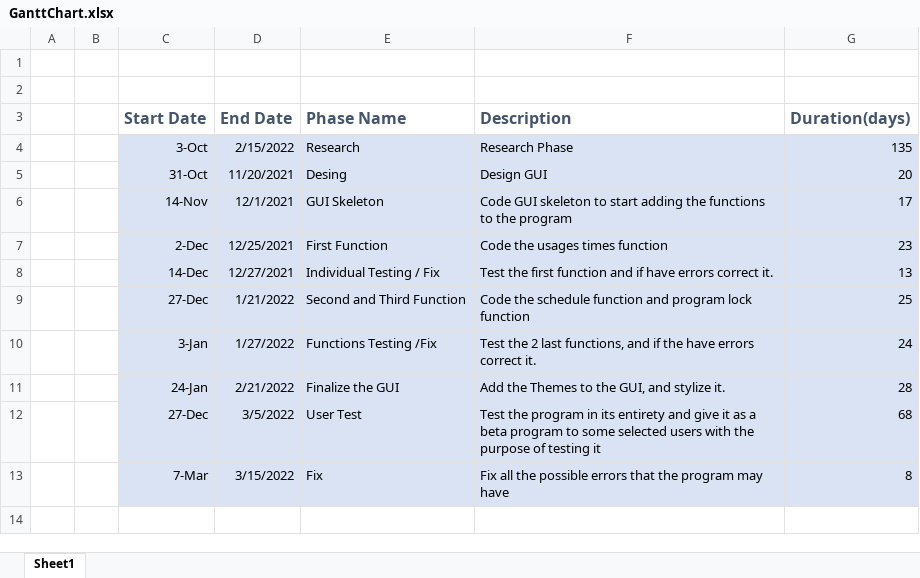
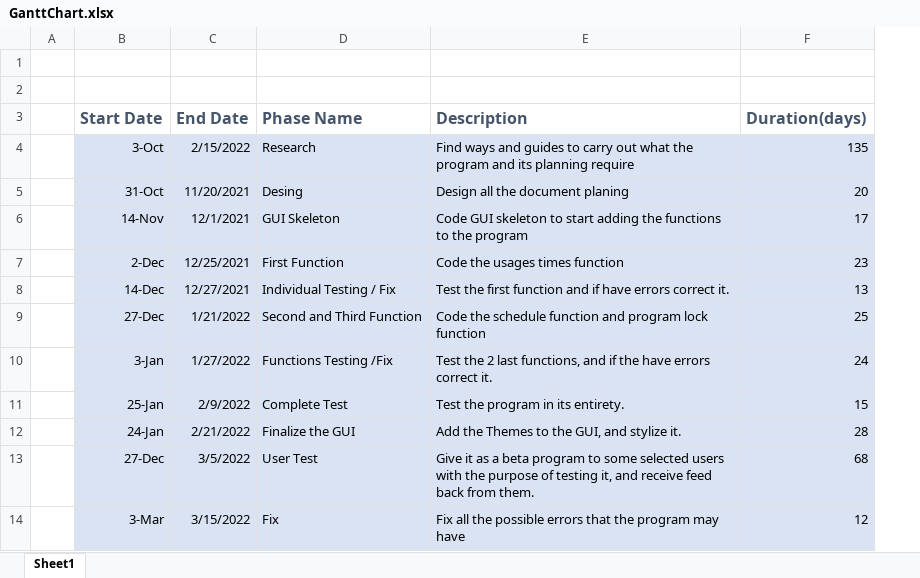
Before and after one commit to 4rjunt/Senior_Project, an Excel workbook: GanttChart.xlsx, sheet Sheet1, drawn as a sheet; values as stored, in another font and other column widths than the file's, no borders; charts and pictures not drawn; removed rows and columns are numbered as before the commit, all else as after; the diff names each change by its address in the sheet, - before the commit and + after, or states it on an @@ line.

Commit message:
Update 2.0

```diff
--- a/GanttChart.xlsx (sheet Sheet1)
+++ b/GanttChart.xlsx (sheet Sheet1)
-column B, empty
-E4 (Description): Research Phase
+E4 (Description): Find ways and guides to carry out what the program and its planning require
-E5 (Description): Design GUI
+E5 (Description): Design all the document planing
+row 11:  | 25-Jan | 2/9/2022 | Complete Test | Test the program in its entirety. | 15
-E13 (Description): Test the program in its entirety and give it as a beta program to some selected users with the purpose of testing it
+E13 (Description): Give it as a beta program to some selected users with the purpose of testing it, and receive feed back from them.
-B14 (Start Date): 7-Mar
+B14 (Start Date): 3-Mar
-F14 (Duration(days)): 8
+F14 (Duration(days)): 12
```
Also changed, not shown: formulas that keep their value, charts or pictures.
